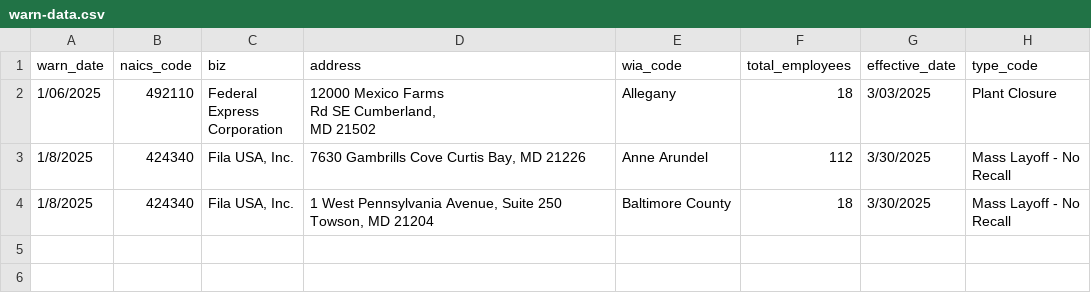
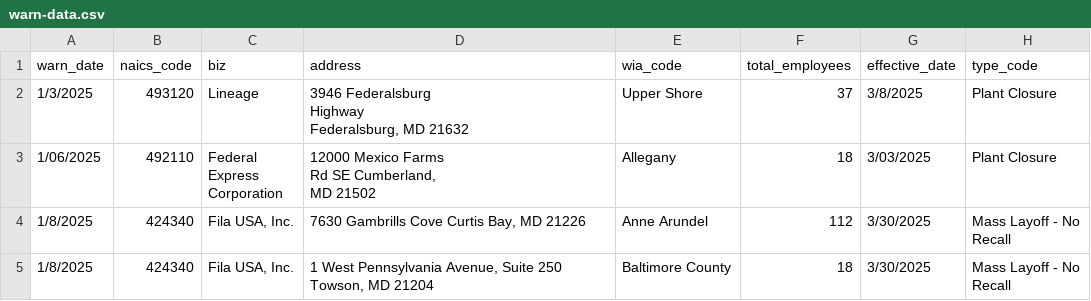
Before and after one commit to danacassidy/kitty-the-cat-github-scraper, a CSV file: warn-data.csv, drawn as a sheet.

```diff
--- a/warn-data.csv
+++ b/warn-data.csv
@@ -1,2 +1,5 @@
 warn_date,naics_code,biz,address,wia_code,total_employees,effective_date,type_code
+1/3/2025,493120,Lineage,"3946 Federalsburg
+Highway
+Federalsburg, MD 21632",Upper Shore,37,3/8/2025,Plant Closure
 1/06/2025,492110,"Federal
```
Also changed, not shown: 1 other file.
